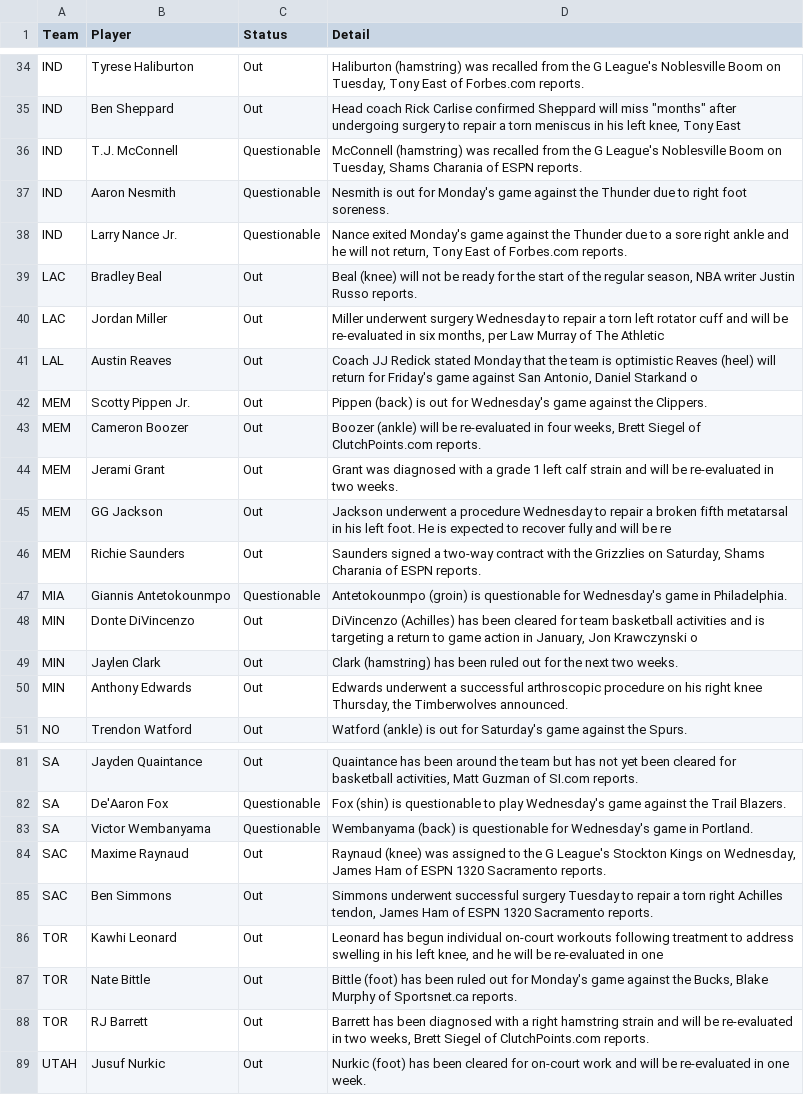
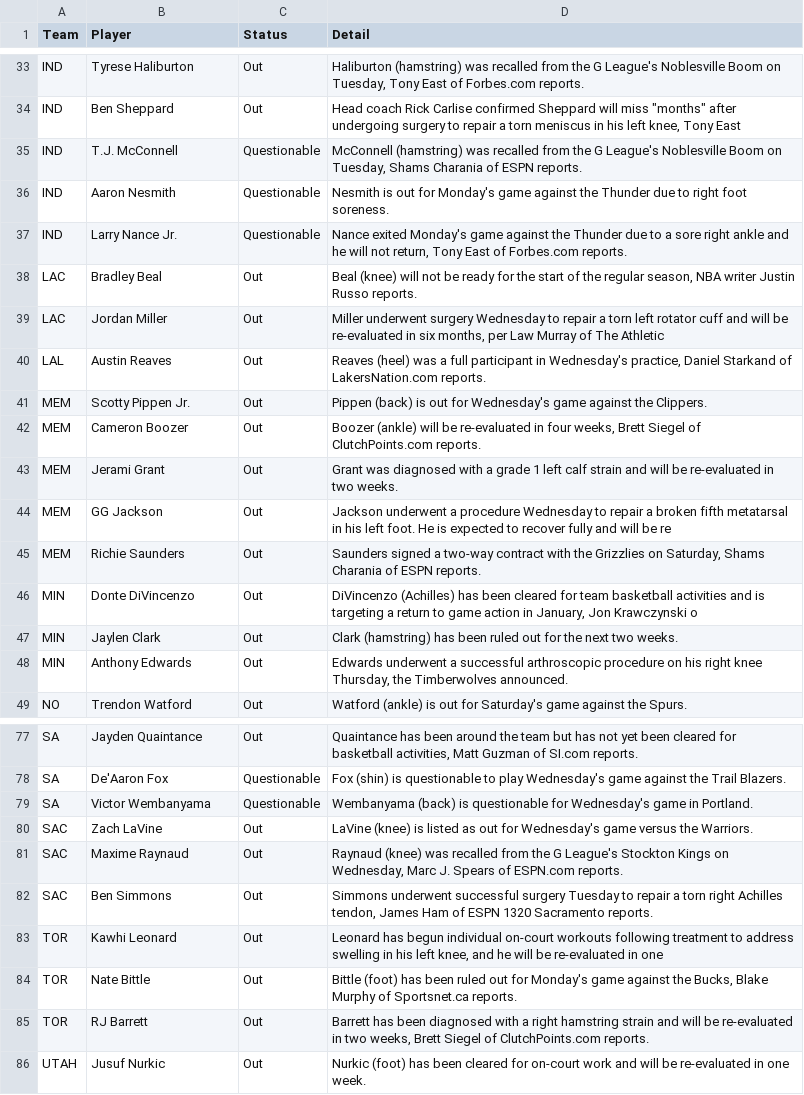
Before and after one commit to ECC370/stats, a CSV file: data/nba_injuries.csv, drawn as a sheet; only a part is shown, gaps mark what is left out; the diff covers the shown part only.

```diff
--- a/data/nba_injuries.csv
+++ b/data/nba_injuries.csv
@@ -40,3 +39,3 @@ LAC,Bradley Beal,Out,"Beal (knee) will not be ready for the start of the regular
 LAC,Jordan Miller,Out,"Miller underwent surgery Wednesday to repair a torn left rotator cuff and will be re-evaluated in six months, per Law Murray of The Athletic"
-LAL,Austin Reaves,Out,"Coach JJ Redick stated Monday that the team is optimistic Reaves (heel) will return for Friday's game against San Antonio, Daniel Starkand o"
+LAL,Austin Reaves,Out,"Reaves (heel) was a full participant in Wednesday's practice, Daniel Starkand of LakersNation.com reports."
 MEM,Scotty Pippen Jr.,Out,Pippen (back) is out for Wednesday's game against the Clippers.
@@ -46,3 +45,2 @@ MEM,GG Jackson,Out,Jackson underwent a procedure Wednesday to repair a broken fi
 MEM,Richie Saunders,Out,"Saunders signed a two-way contract with the Grizzlies on Saturday, Shams Charania of ESPN reports."
-MIA,Giannis Antetokounmpo,Questionable,Antetokounmpo (groin) is questionable for Wednesday's game in Philadelphia.
 MIN,Donte DiVincenzo,Out,"DiVincenzo (Achilles) has been cleared for team basketball activities and is targeting a return to game action in January, Jon Krawczynski o"
@@ -83,3 +79,4 @@ SA,De'Aaron Fox,Questionable,Fox (shin) is questionable to play Wednesday's game
 SA,Victor Wembanyama,Questionable,Wembanyama (back) is questionable for Wednesday's game in Portland.
-SAC,Maxime Raynaud,Out,"Raynaud (knee) was assigned to the G League's Stockton Kings on Wednesday, James Ham of ESPN 1320 Sacramento reports."
+SAC,Zach LaVine,Out,LaVine (knee) is listed as out for Wednesday's game versus the Warriors.
+SAC,Maxime Raynaud,Out,"Raynaud (knee) was recalled from the G League's Stockton Kings on Wednesday, Marc J. Spears of ESPN.com reports."
 SAC,Ben Simmons,Out,"Simmons underwent successful surgery Tuesday to repair a torn right Achilles tendon, James Ham of ESPN 1320 Sacramento reports."
```
Also changed, not shown: 5 added rows and 8 removed rows elsewhere in this file, data/nba_games.csv, data/nba_slate_1.csv, 11 other files.
